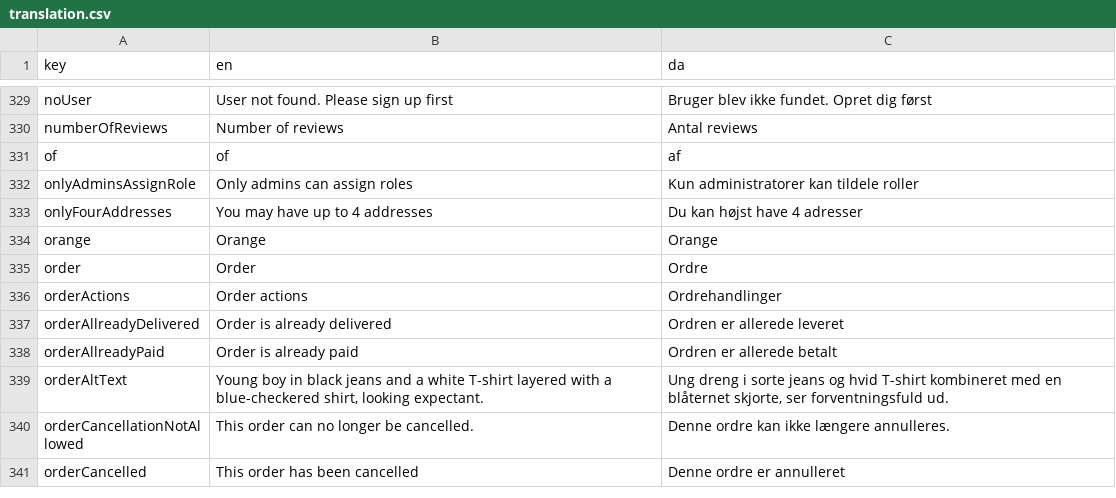
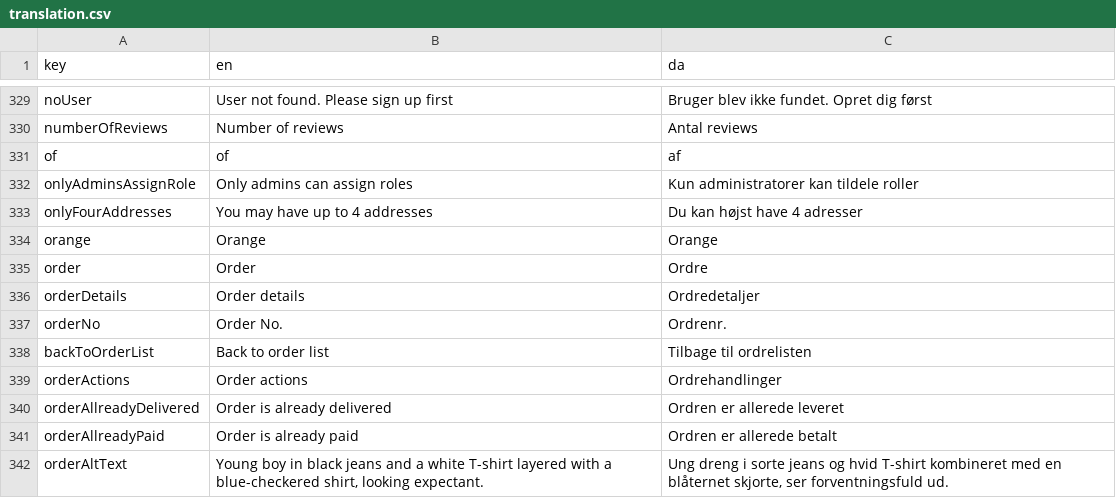
Before and after one commit to jardenna/shop, a CSV file: src/locales/translation.csv, drawn as a sheet; only a part is shown, gaps mark what is left out; the shorter side is filled out with more unchanged rows.

Commit message:
translation

```diff
--- a/src/locales/translation.csv
+++ b/src/locales/translation.csv
@@ -335,2 +335,5 @@ orange;Orange;Orange
 order;Order;Ordre
+orderDetails;Order details;Ordredetaljer
+orderNo;Order No.;Ordrenr.
+backToOrderList;Back to order list;Tilbage til ordrelisten
 orderActions;Order actions;Ordrehandlinger
```
Also changed, not shown: 2 other files.
